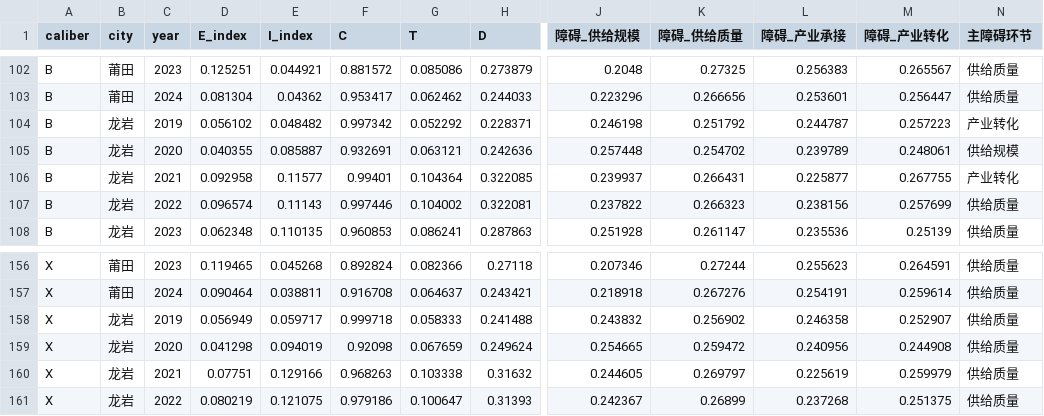
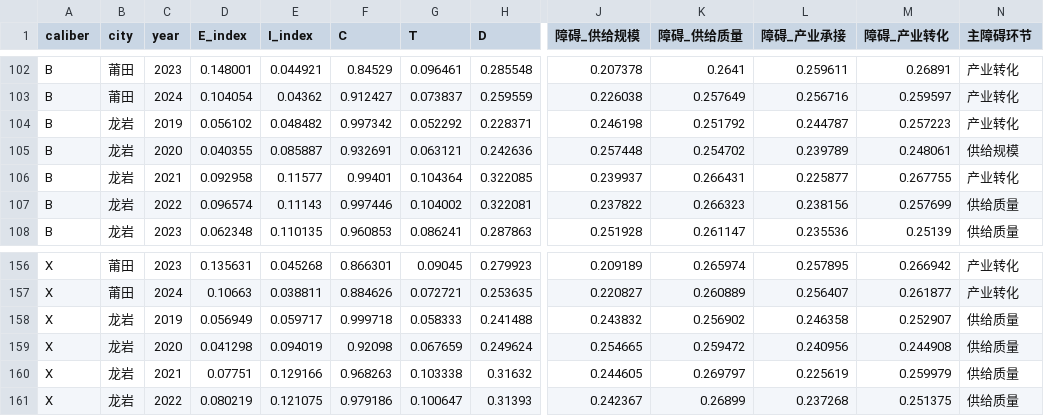
Before and after one commit to hmzvttw96g-commits/fj-esystem-and-isystem-CCD, a CSV file: data/audit/paper_a_functional_chain/latest_functional_chain_ccd_results.csv, drawn as a sheet; only a part is shown, gaps mark what is left out; the diff covers the shown part only; the diff names each change by its address in the sheet, - before the commit and + after, or states it on an @@ line.

```diff
--- a/data/audit/paper_a_functional_chain/latest_functional_chain_ccd_results.csv
+++ b/data/audit/paper_a_functional_chain/latest_functional_chain_ccd_results.csv
-D102 (E_index): 0.125251
+D102 (E_index): 0.148001
-F102 (C): 0.881572
+F102 (C): 0.84529
-G102 (T): 0.085086
+G102 (T): 0.096461
-H102 (D): 0.273879
+H102 (D): 0.285548
-J102 (障碍_供给规模): 0.2048
+J102 (障碍_供给规模): 0.207378
-K102 (障碍_供给质量): 0.27325
+K102 (障碍_供给质量): 0.2641
-L102 (障碍_产业承接): 0.256383
+L102 (障碍_产业承接): 0.259611
-M102 (障碍_产业转化): 0.265567
+M102 (障碍_产业转化): 0.26891
-N102:N103 (主障碍环节): 供给质量
+N102:N103 (主障碍环节): 产业转化
-D103 (E_index): 0.081304
+D103 (E_index): 0.104054
-F103 (C): 0.953417
+F103 (C): 0.912427
-G103 (T): 0.062462
+G103 (T): 0.073837
-H103 (D): 0.244033
+H103 (D): 0.259559
-J103 (障碍_供给规模): 0.223296
+J103 (障碍_供给规模): 0.226038
-K103 (障碍_供给质量): 0.266656
+K103 (障碍_供给质量): 0.257649
-L103 (障碍_产业承接): 0.253601
+L103 (障碍_产业承接): 0.256716
-M103 (障碍_产业转化): 0.256447
+M103 (障碍_产业转化): 0.259597
-D156 (E_index): 0.119465
+D156 (E_index): 0.135631
-F156 (C): 0.892824
+F156 (C): 0.866301
-G156 (T): 0.082366
+G156 (T): 0.09045
-H156 (D): 0.27118
+H156 (D): 0.279923
-J156 (障碍_供给规模): 0.207346
+J156 (障碍_供给规模): 0.209189
-K156 (障碍_供给质量): 0.27244
+K156 (障碍_供给质量): 0.265974
-L156 (障碍_产业承接): 0.255623
+L156 (障碍_产业承接): 0.257895
-M156 (障碍_产业转化): 0.264591
+M156 (障碍_产业转化): 0.266942
-N156:N157 (主障碍环节): 供给质量
+N156:N157 (主障碍环节): 产业转化
-D157 (E_index): 0.090464
+D157 (E_index): 0.10663
-F157 (C): 0.916708
+F157 (C): 0.884626
-G157 (T): 0.064637
+G157 (T): 0.072721
-H157 (D): 0.243421
+H157 (D): 0.253635
-J157 (障碍_供给规模): 0.218918
+J157 (障碍_供给规模): 0.220827
-K157 (障碍_供给质量): 0.267276
+K157 (障碍_供给质量): 0.260889
-L157 (障碍_产业承接): 0.254191
+L157 (障碍_产业承接): 0.256407
-M157 (障碍_产业转化): 0.259614
+M157 (障碍_产业转化): 0.261877
```
Also changed, not shown: 53 edited cells elsewhere in this file, data/audit/paper_a_functional_chain/boundary_synergy.csv, data/audit/paper_a_functional_chain/local_link_ccd.csv, 15 other files.
